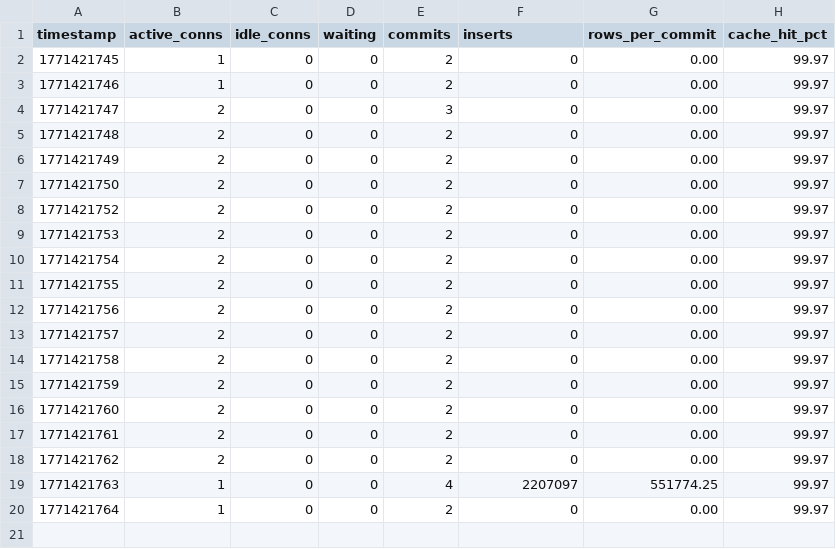
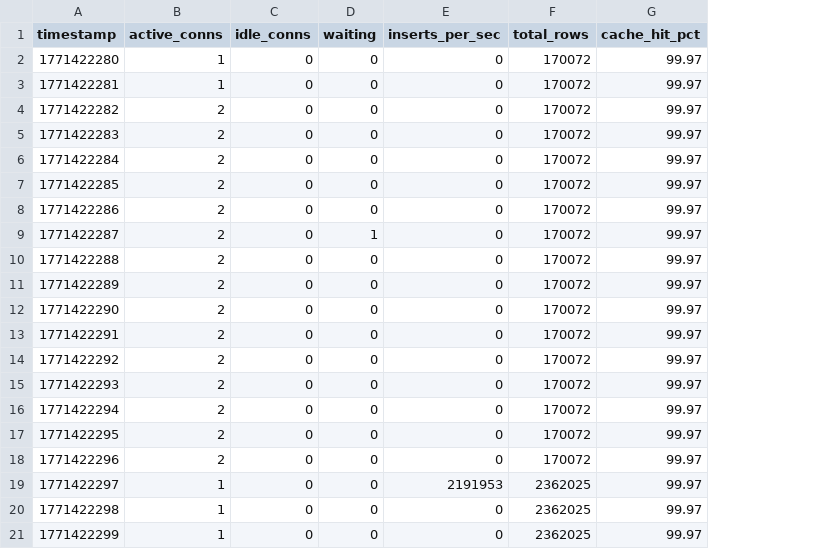
Before and after one commit to mevdschee/tqdbproxy, a CSV file: benchmarks/proxybatch/monitor_test_pg_realtime.csv, drawn as a sheet; removed rows and columns are numbered as before the commit, all else as after; the diff names each change by its address in the sheet, - before the commit and + after, or states it on an @@ line.

```diff
--- a/benchmarks/proxybatch/monitor_test_pg_realtime.csv
+++ b/benchmarks/proxybatch/monitor_test_pg_realtime.csv
-column E (commits), rows 2-20: 2 | 2 | 3 | 2 | 2 | 2 | 2 | 2 | 2 | 2 | 2 | 2 | 2 | 2 | 2 | 2 | 2 | 4 | 2
-column G (rows_per_commit), rows 2-20: 0.00 | 0.00 | 0.00 | 0.00 | 0.00 | 0.00 | 0.00 | 0.00 | 0.00 | 0.00 | 0.00 | 0.00 | 0.00 | 0.00 | 0.00 | 0.00 | 0.00 | 551774.25 | 0.00
+column F (total_rows), rows 2-20: 170072 | 170072 | 170072 | 170072 | 170072 | 170072 | 170072 | 170072 | 170072 | 170072 | 170072 | 170072 | 170072 | 170072 | 170072 | 170072 | 170072 | 2362025 | 2362025
-E1: inserts
+E1: inserts_per_sec
-A2 (timestamp): 1771421745
+A2 (timestamp): 1771422280
-A3 (timestamp): 1771421746
+A3 (timestamp): 1771422281
-A4 (timestamp): 1771421747
+A4 (timestamp): 1771422282
-A5 (timestamp): 1771421748
+A5 (timestamp): 1771422283
-A6 (timestamp): 1771421749
+A6 (timestamp): 1771422284
-A7 (timestamp): 1771421750
+A7 (timestamp): 1771422285
-A8 (timestamp): 1771421752
+A8 (timestamp): 1771422286
-A9 (timestamp): 1771421753
+A9 (timestamp): 1771422287
-D9 (waiting): 0
+D9 (waiting): 1
-A10 (timestamp): 1771421754
+A10 (timestamp): 1771422288
-A11 (timestamp): 1771421755
+A11 (timestamp): 1771422289
-A12 (timestamp): 1771421756
+A12 (timestamp): 1771422290
-A13 (timestamp): 1771421757
+A13 (timestamp): 1771422291
-A14 (timestamp): 1771421758
+A14 (timestamp): 1771422292
-A15 (timestamp): 1771421759
+A15 (timestamp): 1771422293
-A16 (timestamp): 1771421760
+A16 (timestamp): 1771422294
-A17 (timestamp): 1771421761
+A17 (timestamp): 1771422295
-A18 (timestamp): 1771421762
+A18 (timestamp): 1771422296
-A19 (timestamp): 1771421763
+A19 (timestamp): 1771422297
-E19 (inserts_per_sec): 2207097
+E19 (inserts_per_sec): 2191953
-A20 (timestamp): 1771421764
+A20 (timestamp): 1771422298
+row 21: 1771422299 | 1 | 0 | 0 | 0 | 2362025 | 99.97
```
Also changed, not shown: benchmarks/proxybatch/benchmark_monitor_pg_realtime.csv, 11 other files.
